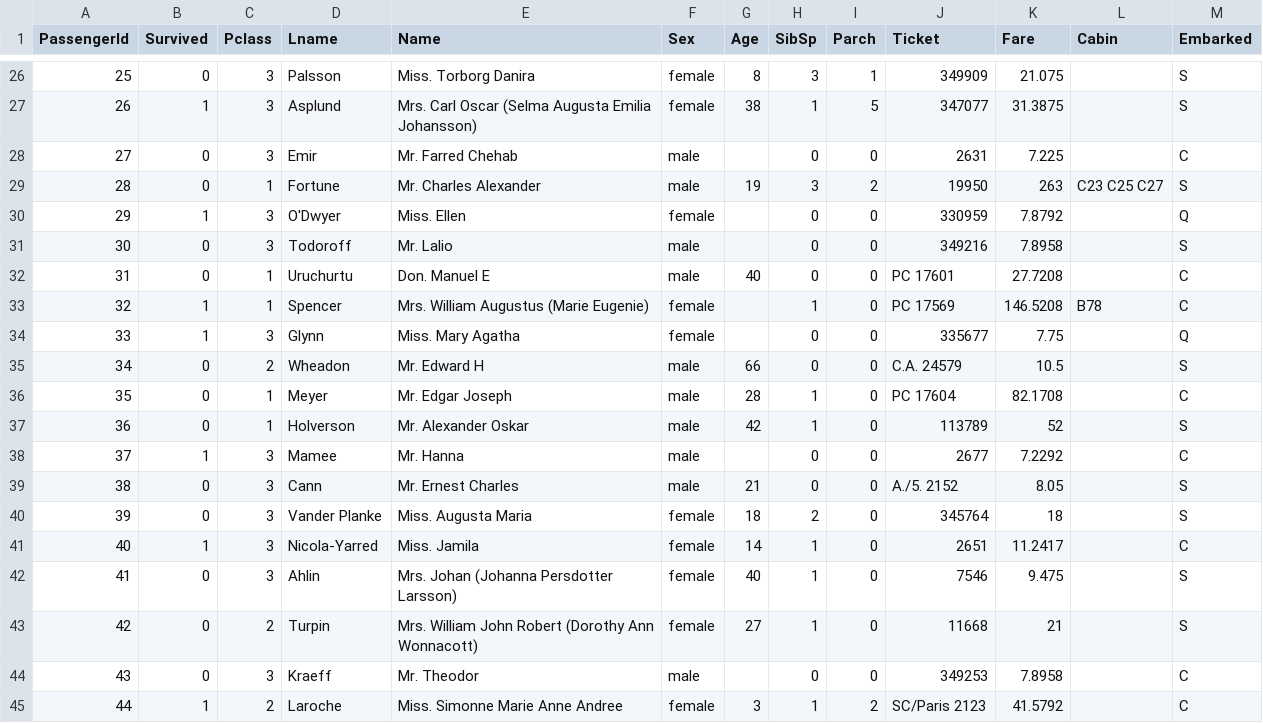
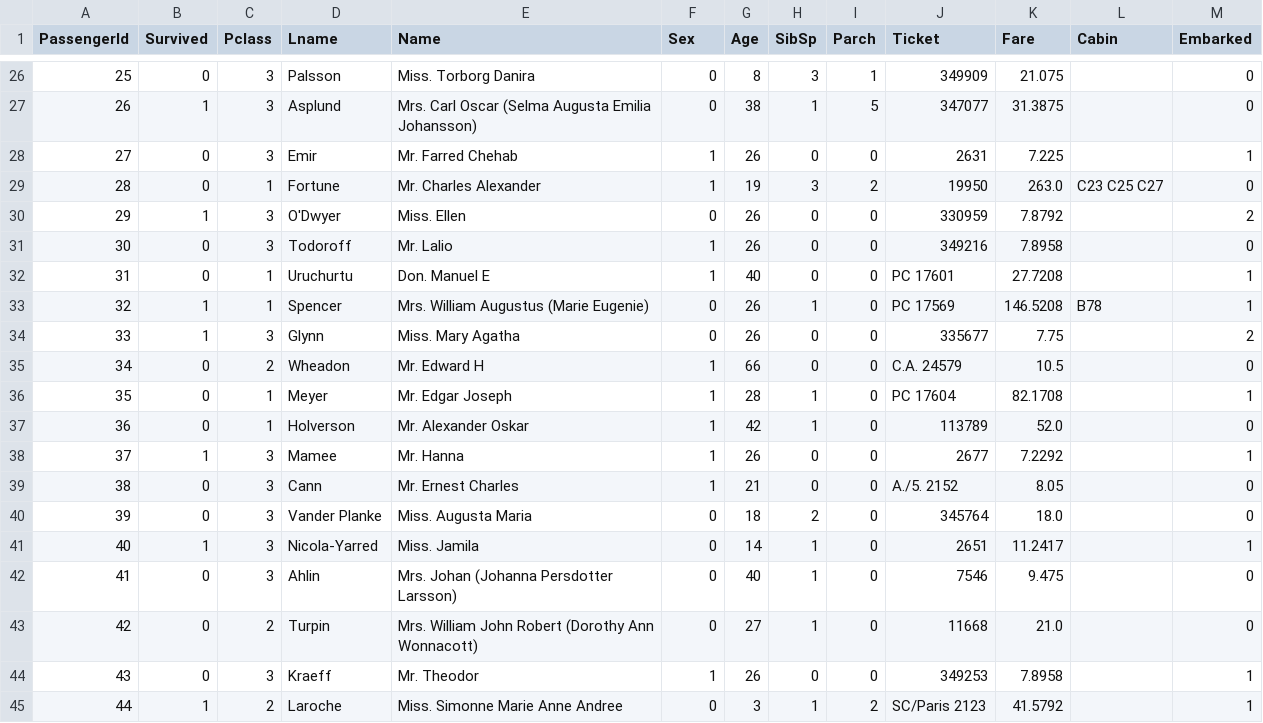
Before and after one commit to NeuralProg/Exo_Titanic, a CSV file: train.csv, drawn as a sheet; only a part is shown, gaps mark what is left out; the diff covers the shown part only.

```diff
--- a/train.csv
+++ b/train.csv
@@ -26,20 +26,20 @@ PassengerId;Survived;Pclass;Lname;Name;Sex;Age;SibSp;Parch;Ticket;Fare;Cabin;Emb
-25;0;3;Palsson; Miss. Torborg Danira;female;8;3;1;349909;21.075;;S
-26;1;3;Asplund; Mrs. Carl Oscar (Selma Augusta Emilia Johansson);female;38;1;5;347077;31.3875;;S
-27;0;3;Emir; Mr. Farred Chehab;male;;0;0;2631;7.225;;C
-28;0;1;Fortune; Mr. Charles Alexander;male;19;3;2;19950;263;C23 C25 C27;S
-29;1;3;O'Dwyer; Miss. Ellen;female;;0;0;330959;7.8792;;Q
-30;0;3;Todoroff; Mr. Lalio;male;;0;0;349216;7.8958;;S
-31;0;1;Uruchurtu; Don. Manuel E;male;40;0;0;PC 17601;27.7208;;C
-32;1;1;Spencer; Mrs. William Augustus (Marie Eugenie);female;;1;0;PC 17569;146.5208;B78;C
-33;1;3;Glynn; Miss. Mary Agatha;female;;0;0;335677;7.75;;Q
-34;0;2;Wheadon; Mr. Edward H;male;66;0;0;C.A. 24579;10.5;;S
-35;0;1;Meyer; Mr. Edgar Joseph;male;28;1;0;PC 17604;82.1708;;C
-36;0;1;Holverson; Mr. Alexander Oskar;male;42;1;0;113789;52;;S
-37;1;3;Mamee; Mr. Hanna;male;;0;0;2677;7.2292;;C
-38;0;3;Cann; Mr. Ernest Charles;male;21;0;0;A./5. 2152;8.05;;S
-39;0;3;Vander Planke; Miss. Augusta Maria;female;18;2;0;345764;18;;S
-40;1;3;Nicola-Yarred; Miss. Jamila;female;14;1;0;2651;11.2417;;C
-41;0;3;Ahlin; Mrs. Johan (Johanna Persdotter Larsson);female;40;1;0;7546;9.475;;S
-42;0;2;Turpin; Mrs. William John Robert (Dorothy Ann Wonnacott);female;27;1;0;11668;21;;S
-43;0;3;Kraeff; Mr. Theodor;male;;0;0;349253;7.8958;;C
-44;1;2;Laroche; Miss. Simonne Marie Anne Andree;female;3;1;2;SC/Paris 2123;41.5792;;C
+25;0;3;Palsson; Miss. Torborg Danira;0;8;3;1;349909;21.075;;0
+26;1;3;Asplund; Mrs. Carl Oscar (Selma Augusta Emilia Johansson);0;38;1;5;347077;31.3875;;0
+27;0;3;Emir; Mr. Farred Chehab;1;26;0;0;2631;7.225;;1
+28;0;1;Fortune; Mr. Charles Alexander;1;19;3;2;19950;263.0;C23 C25 C27;0
+29;1;3;O'Dwyer; Miss. Ellen;0;26;0;0;330959;7.8792;;2
+30;0;3;Todoroff; Mr. Lalio;1;26;0;0;349216;7.8958;;0
+31;0;1;Uruchurtu; Don. Manuel E;1;40;0;0;PC 17601;27.7208;;1
+32;1;1;Spencer; Mrs. William Augustus (Marie Eugenie);0;26;1;0;PC 17569;146.5208;B78;1
+33;1;3;Glynn; Miss. Mary Agatha;0;26;0;0;335677;7.75;;2
+34;0;2;Wheadon; Mr. Edward H;1;66;0;0;C.A. 24579;10.5;;0
+35;0;1;Meyer; Mr. Edgar Joseph;1;28;1;0;PC 17604;82.1708;;1
+36;0;1;Holverson; Mr. Alexander Oskar;1;42;1;0;113789;52.0;;0
+37;1;3;Mamee; Mr. Hanna;1;26;0;0;2677;7.2292;;1
+38;0;3;Cann; Mr. Ernest Charles;1;21;0;0;A./5. 2152;8.05;;0
+39;0;3;Vander Planke; Miss. Augusta Maria;0;18;2;0;345764;18.0;;0
+40;1;3;Nicola-Yarred; Miss. Jamila;0;14;1;0;2651;11.2417;;1
+41;0;3;Ahlin; Mrs. Johan (Johanna Persdotter Larsson);0;40;1;0;7546;9.475;;0
+42;0;2;Turpin; Mrs. William John Robert (Dorothy Ann Wonnacott);0;27;1;0;11668;21.0;;0
+43;0;3;Kraeff; Mr. Theodor;1;26;0;0;349253;7.8958;;1
+44;1;2;Laroche; Miss. Simonne Marie Anne Andree;0;3;1;2;SC/Paris 2123;41.5792;;1
```
Also changed, not shown: 136 edited cells elsewhere in this file, test.csv, 6 other files.
